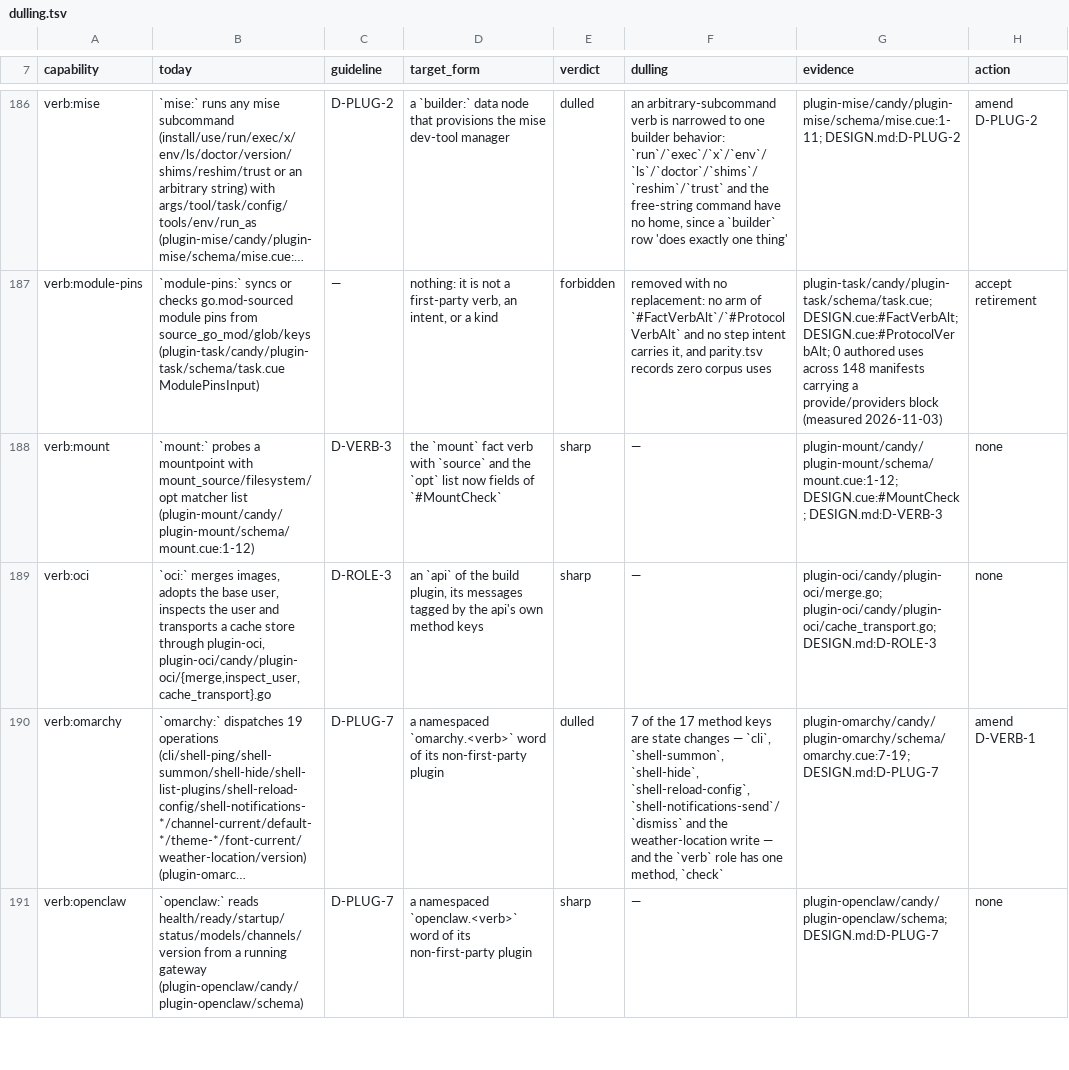
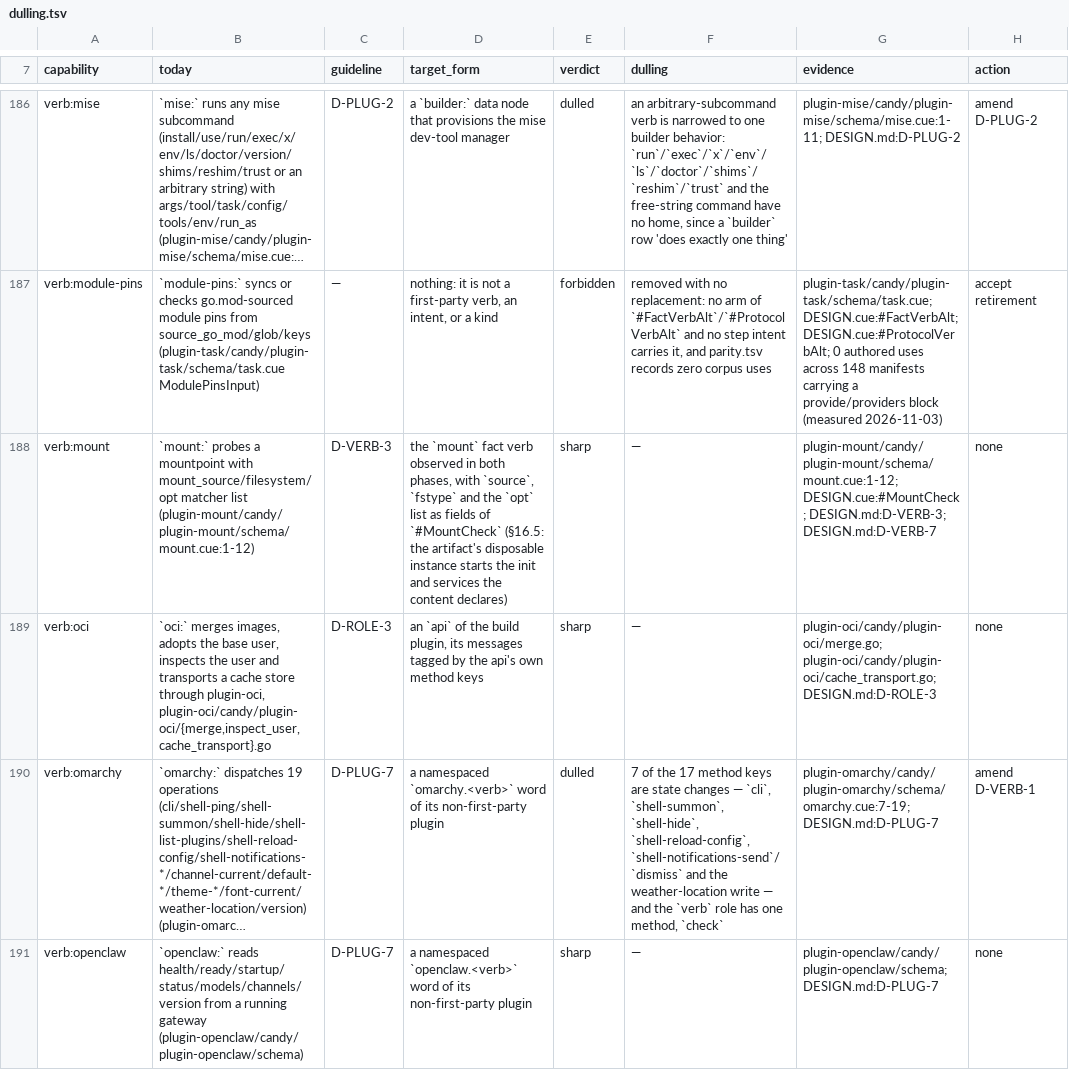
Before and after one commit to opencharly/opencharly, a TSV file: design/dulling.tsv, drawn as a sheet; only a part is shown, gaps mark what is left out; long unchanged cells end in …; the diff names each change by its address in the sheet, - before the commit and + after, or states it on an @@ line.

```diff
--- a/design/dulling.tsv
+++ b/design/dulling.tsv
-D188 (target_form): …fact verb with `source` and the `opt` list now fields of `#MountCheck`
+D188 (target_form): …fact verb observed in both phases, with `source`, `fstype` and the `opt` list as fields of `#MountCheck` (§16.5: the artifact's disposable instance starts the init and services the content declares)
-G188 (evidence): plugin-mount/candy/plugin-mount/schema/mount.cue:1-12; DESIGN.cue:#MountCheck; DESIGN.md:D-VERB-3
+G188 (evidence): plugin-mount/candy/plugin-mount/schema/mount.cue:1-12; DESIGN.cue:#MountCheck; DESIGN.md:D-VERB-3; DESIGN.md:D-VERB-7
```
